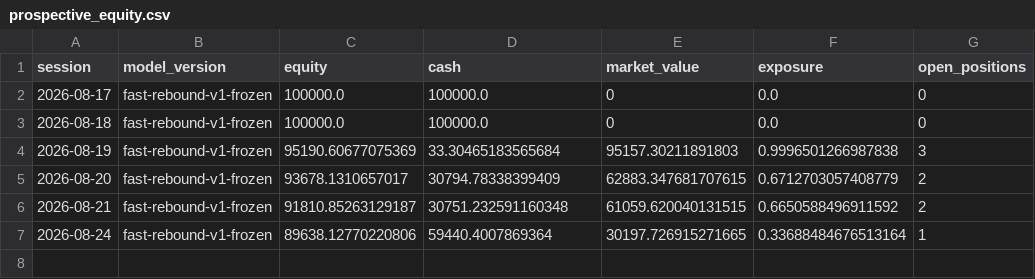
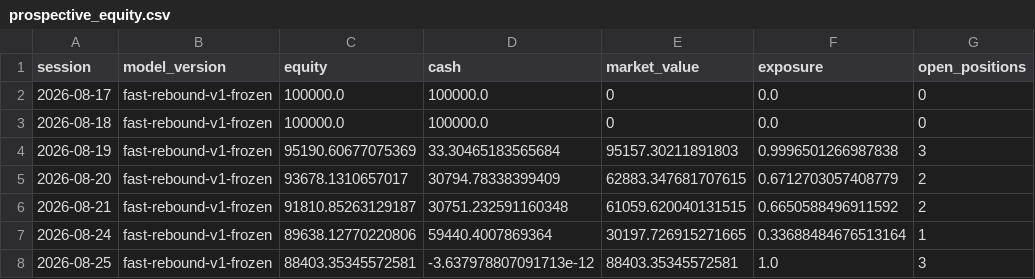
Before and after one commit to ankurjha83/fast-rebound-scanner, a CSV file: state/prospective_equity.csv, drawn as a sheet.

```diff
--- a/state/prospective_equity.csv
+++ b/state/prospective_equity.csv
@@ -7 +7,2 @@ session,model_version,equity,cash,market_value,exposure,open_positions
 2026-08-24,fast-rebound-v1-frozen,89638.12770220806,59440.4007869364,30197.726915271665,0.33688484676513164,1
+2026-08-25,fast-rebound-v1-frozen,88403.35345572581,-3.637978807091713e-12,88403.35345572581,1.0,3
```
Also changed, not shown: state/prospective_ledger.csv, 5 other files.
